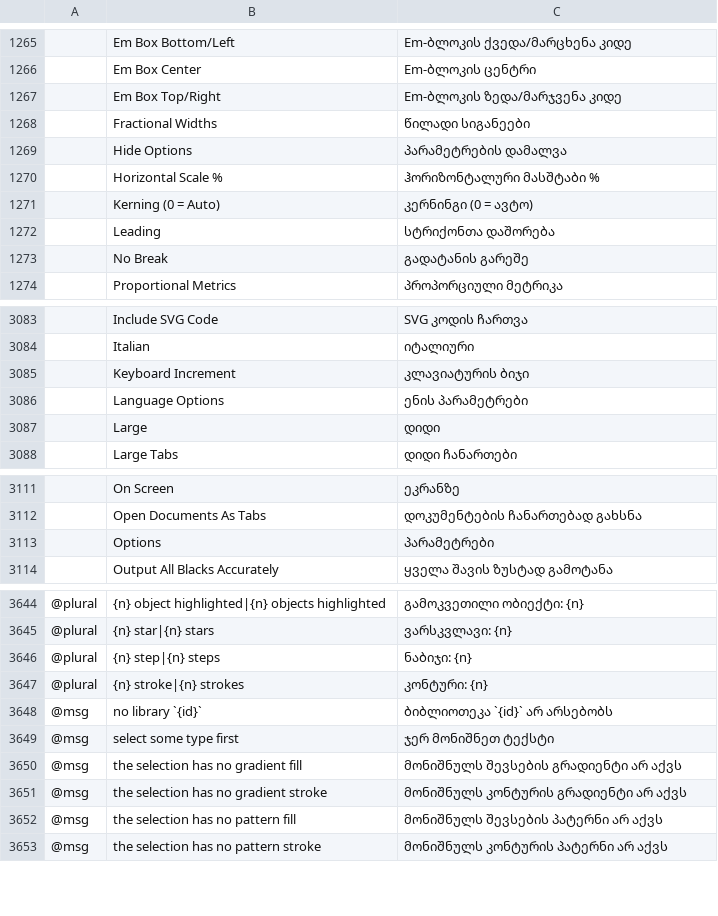
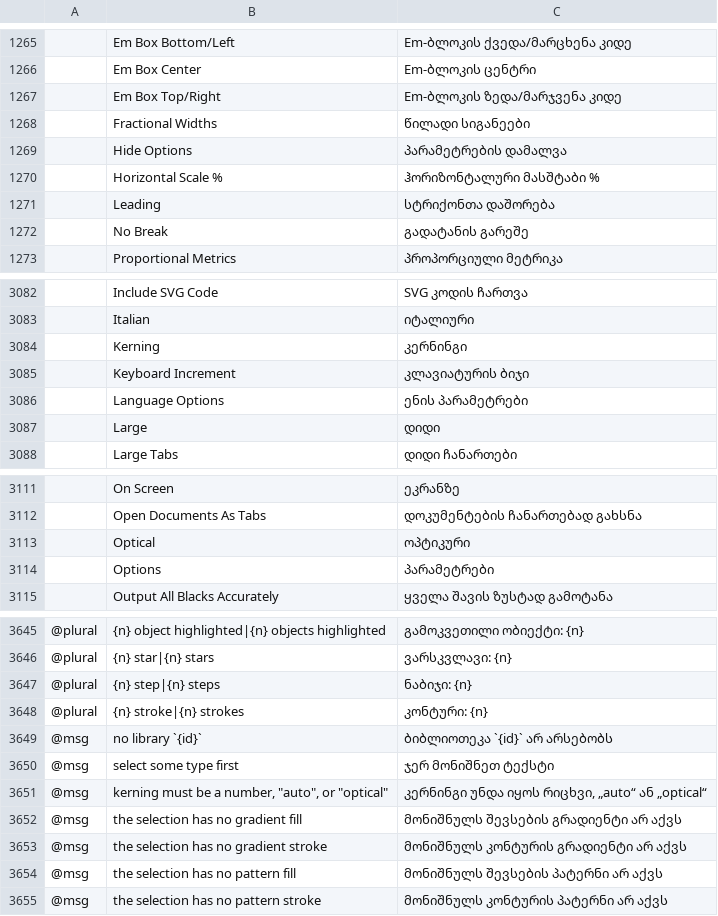
Before and after one commit to ElliottHitch/vectorcraft, a TSV file: crates/ui-egui/src/i18n/ka.tsv, drawn as a sheet; only a part is shown, gaps mark what is left out; removed rows and columns are numbered as before the commit, all else as after; the diff names each change by its address in the sheet, - before the commit and + after, or states it on an @@ line.

Commit message:
Type: Kerning has an Optical option that spaces characters by their shapes
Squashed from #4825 onto main.

```diff
--- a/crates/ui-egui/src/i18n/ka.tsv
+++ b/crates/ui-egui/src/i18n/ka.tsv
-row 1271:  | Kerning (0 = Auto) | კერნინგი (0 = ავტო)
+row 3084:  | Kerning | კერნინგი
+row 3113:  | Optical | ოპტიკური
+row 3651: @msg | kerning must be a number, "auto", or "optical" | კერნინგი უნდა იყოს რიცხვი, „auto“ ან „optical“
```
Also changed, not shown: crates/ui-egui/src/i18n/bg.tsv, crates/ui-egui/src/i18n/el.tsv, 44 other files.
